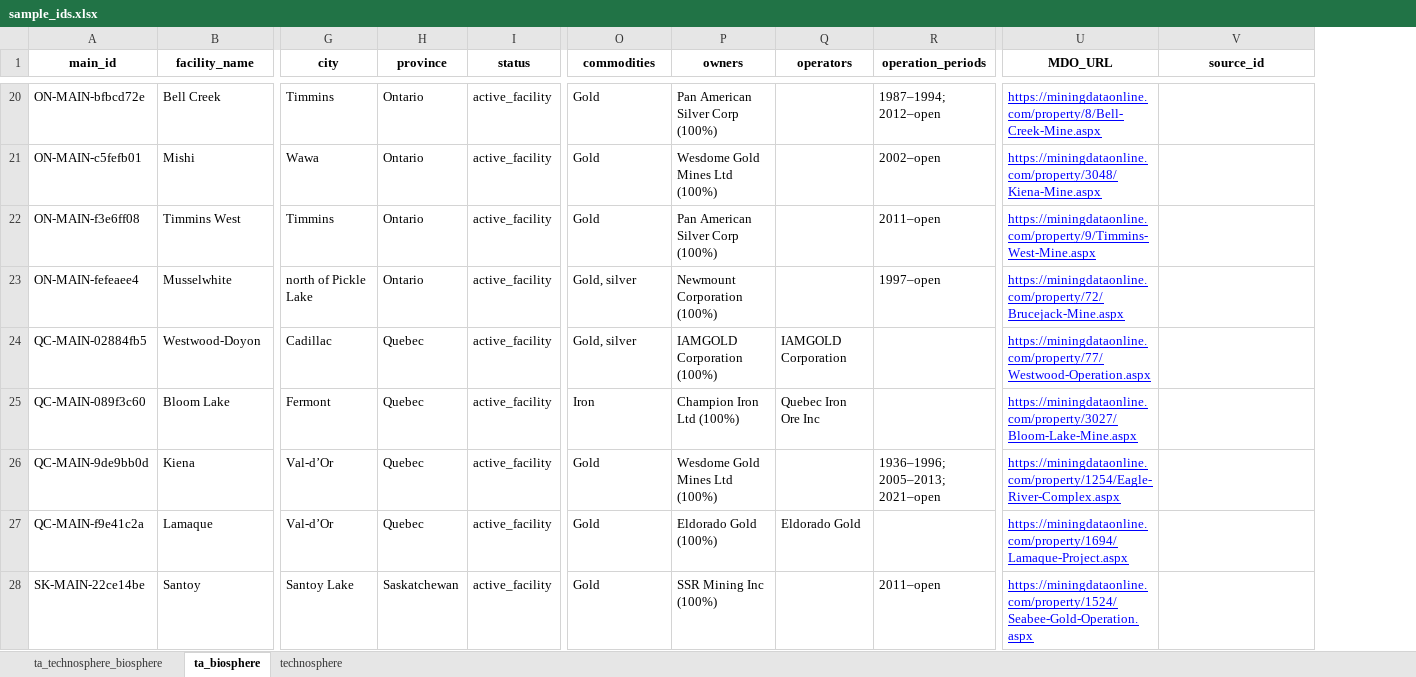
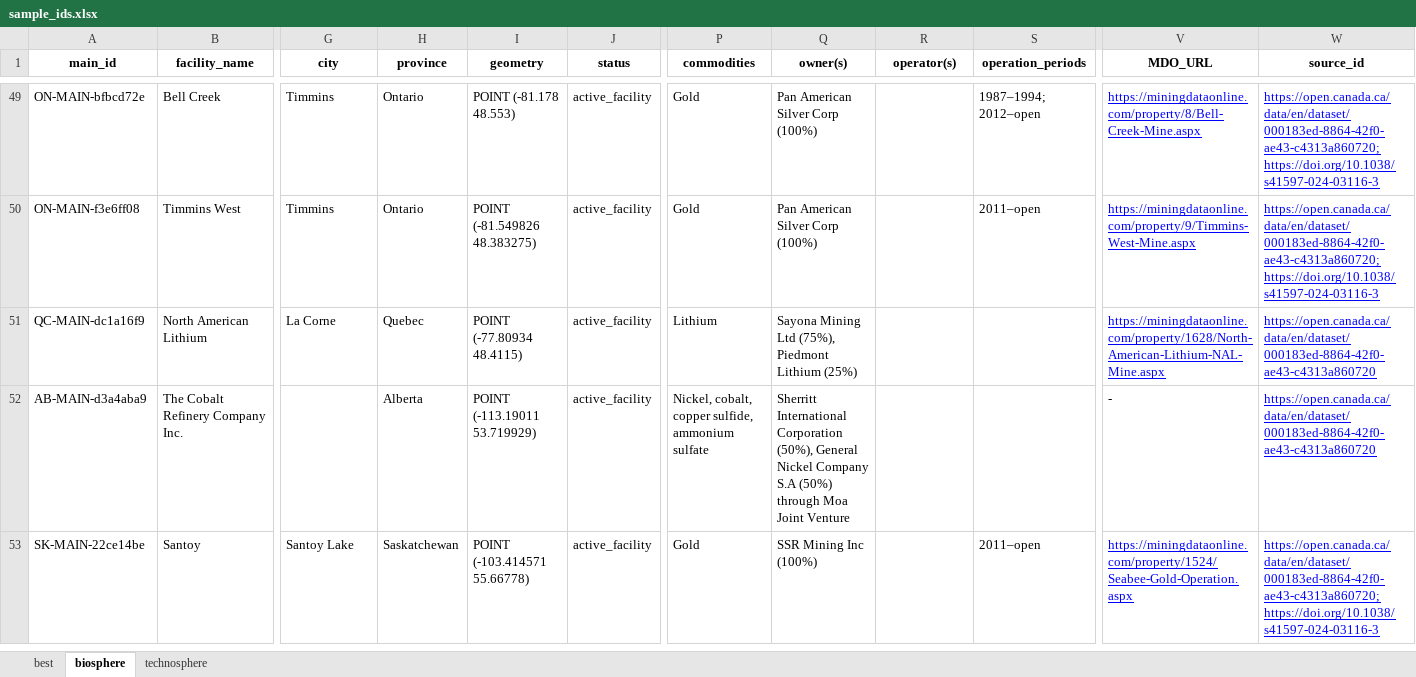
Before and after one commit to marpellan/metallican_lci, an Excel workbook: data/MetalliCan/sample_ids.xlsx, sheet biosphere, drawn as a sheet; only a part is shown, gaps mark what is left out; values as stored, in another font and other column widths than the file's, no borders; removed rows and columns are numbered as before the commit, all else as after; rows hold the shown columns only; the diff covers the shown part only; the diff names each change by its address in the sheet, - before the commit and + after, or states it on an @@ line.

```diff
--- a/data/MetalliCan/sample_ids.xlsx (sheet biosphere)
+++ b/data/MetalliCan/sample_ids.xlsx (sheet biosphere)
-sheet tab: ta_technosphere_biosphere
+sheet tab: best
-sheet tab: ta_biosphere
+sheet tab: biosphere
+column I (geometry), rows 49-50: POINT (-81.178 48.553) | POINT (-81.549826 48.383275); row 53: POINT (-103.414571 55.66778)
-Q1: owners
+Q1: owner(s)
-R1: operators
+R1: operator(s)
-W49 (source_id): (empty)
+W49 (source_id): https://open.canada.ca/data/en/dataset/000183ed-8864-42f0-ae43-c4313a860720;https://doi.org/10.1038/s41597-024-03116-3
-row 21: ON-MAIN-c5fefb01 | Mishi | Wawa | Ontario | active_facility | Gold | Wesdome Gold Mines Ltd (100%) |  | 2002–open | https://miningdataonline.com/property/3048/Kiena-Mine.aspx
-W50 (source_id): (empty)
+W50 (source_id): https://open.canada.ca/data/en/dataset/000183ed-8864-42f0-ae43-c4313a860720;https://doi.org/10.1038/s41597-024-03116-3
-row 23: ON-MAIN-fefeaee4 | Musselwhite | north of Pickle Lake | Ontario | active_facility | Gold, silver | Newmount Corporation (100%) |  | 1997–open | https://miningdataonline.com/property/72/Brucejack-Mine.aspx
-row 24: QC-MAIN-02884fb5 | Westwood-Doyon | Cadillac | Quebec | active_facility | Gold, silver | IAMGOLD Corporation (100%) | IAMGOLD Corporation |  | https://miningdataonline.com/property/77/Westwood-Operation.aspx
-row 25: QC-MAIN-089f3c60 | Bloom Lake | Fermont | Quebec | active_facility | Iron | Champion Iron Ltd (100%) | Quebec Iron Ore Inc |  | https://miningdataonline.com/property/3027/Bloom-Lake-Mine.aspx
-row 26: QC-MAIN-9de9bb0d | Kiena | Val-d’Or | Quebec | active_facility | Gold | Wesdome Gold Mines Ltd (100%) |  | 1936–1996; 2005–2013; 2021–open | https://miningdataonline.com/property/1254/Eagle-River-Complex.aspx
-row 27: QC-MAIN-f9e41c2a | Lamaque | Val-d’Or | Quebec | active_facility | Gold | Eldorado Gold (100%) | Eldorado Gold |  | https://miningdataonline.com/property/1694/Lamaque-Project.aspx
+row 51: QC-MAIN-dc1a16f9 | North American Lithium | La Corne | Quebec | POINT (-77.80934 48.4115) | active_facility | Lithium | Sayona Mining Ltd (75%), Piedmont Lithium (25%) |  |  | https://miningdataonline.com/property/1628/North-American-Lithium-NAL-Mine.aspx | https://open.canada.ca/data/en/dataset/000183ed-8864-42f0-ae43-c4313a860720
+row 52: AB-MAIN-d3a4aba9 | The Cobalt Refinery Company Inc. |  | Alberta | POINT (-113.19011 53.719929) | active_facility | Nickel, cobalt, copper sulfide, ammonium sulfate | Sherritt International Corporation (50%), General Nickel Company S.A (50%) through Moa Joint Venture |  |  | - | https://open.canada.ca/data/en/dataset/000183ed-8864-42f0-ae43-c4313a860720
-W53 (source_id): (empty)
+W53 (source_id): https://open.canada.ca/data/en/dataset/000183ed-8864-42f0-ae43-c4313a860720;https://doi.org/10.1038/s41597-024-03116-3
```
Also changed, not shown: 55 added rows, 13 removed rows and 6 edited cells elsewhere in this sheet, sheet technosphere, sheet best, 49 other files.
